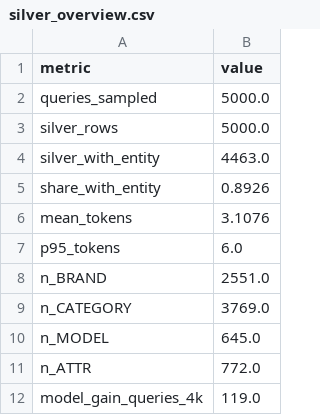
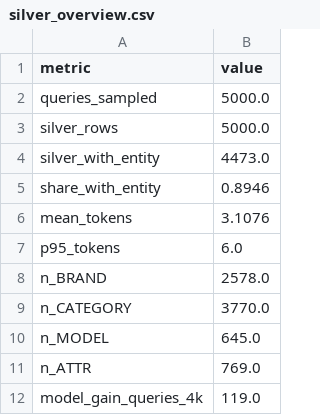
Before and after one commit to xWooshieL/mvideo-ner-search, a CSV file: artifacts/silver/ner_bio/silver_overview.csv, drawn as a sheet.

```diff
--- a/artifacts/silver/ner_bio/silver_overview.csv
+++ b/artifacts/silver/ner_bio/silver_overview.csv
@@ -3,10 +3,10 @@ queries_sampled,5000.0
 silver_rows,5000.0
-silver_with_entity,4463.0
-share_with_entity,0.8926
+silver_with_entity,4473.0
+share_with_entity,0.8946
 mean_tokens,3.1076
 p95_tokens,6.0
-n_BRAND,2551.0
-n_CATEGORY,3769.0
+n_BRAND,2578.0
+n_CATEGORY,3770.0
 n_MODEL,645.0
-n_ATTR,772.0
+n_ATTR,769.0
 model_gain_queries_4k,119.0
```
Also changed, not shown: artifacts/metrics/gold_metrics_ner.csv, artifacts/metrics/model_comparison.csv, 23 other files.
